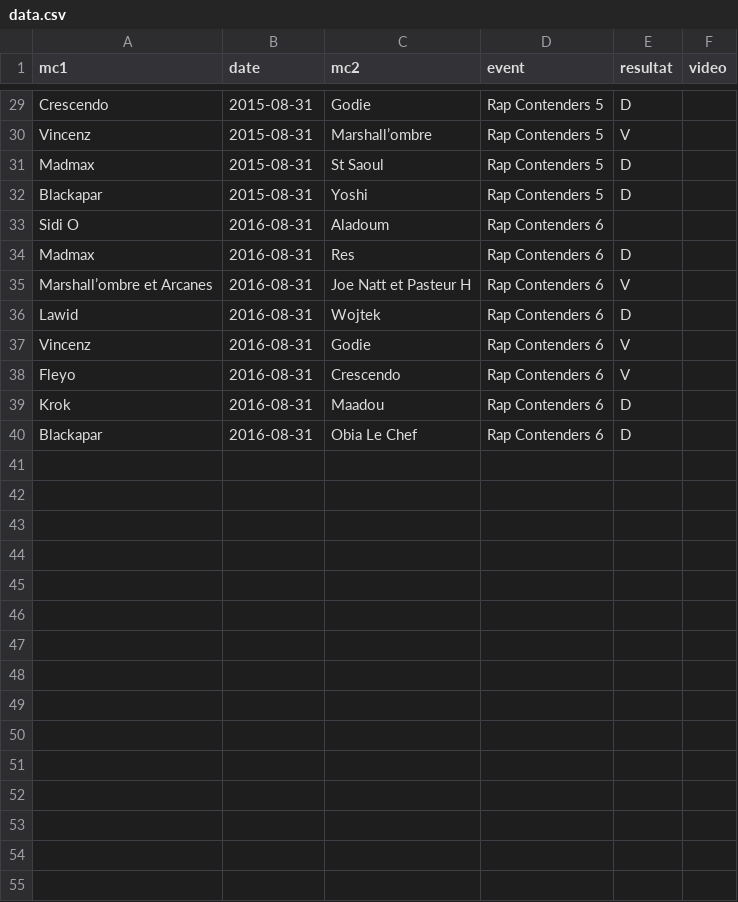
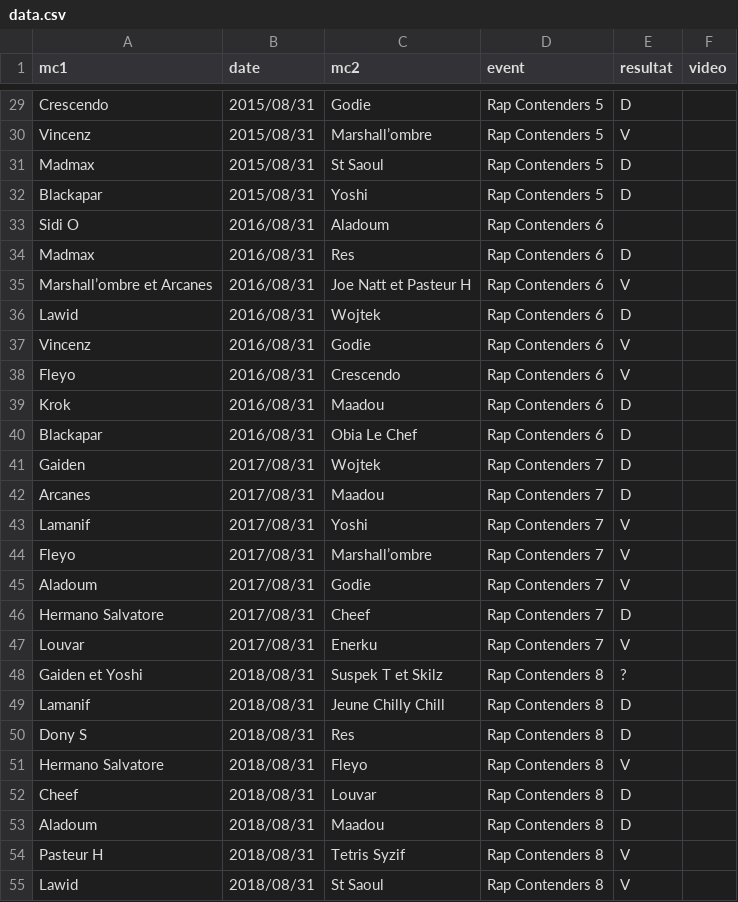
Before and after one commit to thibaultduponchelle/battlerec, a CSV file: data.csv, drawn as a sheet; only a part is shown, gaps mark what is left out; the diff covers the shown part only; the diff names each change by its address in the sheet, - before the commit and + after, or states it on an @@ line.

```diff
--- a/data.csv
+++ b/data.csv
-B29:B32 (date): 2015-08-31
+B29:B32 (date): 2015/08/31
-B33:B40 (date): 2016-08-31
+B33:B40 (date): 2016/08/31
+row 41: Gaiden | 2017/08/31 | Wojtek | Rap Contenders 7 | D
+row 42: Arcanes | 2017/08/31 | Maadou | Rap Contenders 7 | D
+row 43: Lamanif | 2017/08/31 | Yoshi | Rap Contenders 7 | V
+row 44: Fleyo | 2017/08/31 | Marshall’ombre | Rap Contenders 7 | V
+row 45: Aladoum | 2017/08/31 | Godie | Rap Contenders 7 | V
+row 46: Hermano Salvatore | 2017/08/31 | Cheef | Rap Contenders 7 | D
+row 47: Louvar | 2017/08/31 | Enerku | Rap Contenders 7 | V
+row 48: Gaiden et Yoshi | 2018/08/31 | Suspek T et Skilz | Rap Contenders 8 | ?
+row 49: Lamanif | 2018/08/31 | Jeune Chilly Chill | Rap Contenders 8 | D
+row 50: Dony S | 2018/08/31 | Res | Rap Contenders 8 | D
+row 51: Hermano Salvatore | 2018/08/31 | Fleyo | Rap Contenders 8 | V
+row 52: Cheef | 2018/08/31 | Louvar | Rap Contenders 8 | D
+row 53: Aladoum | 2018/08/31 | Maadou | Rap Contenders 8 | D
+row 54: Pasteur H | 2018/08/31 | Tetris Syzif | Rap Contenders 8 | V
+row 55: Lawid | 2018/08/31 | St Saoul | Rap Contenders 8 | V
```
Also changed, not shown: 27 edited cells elsewhere in this file.
